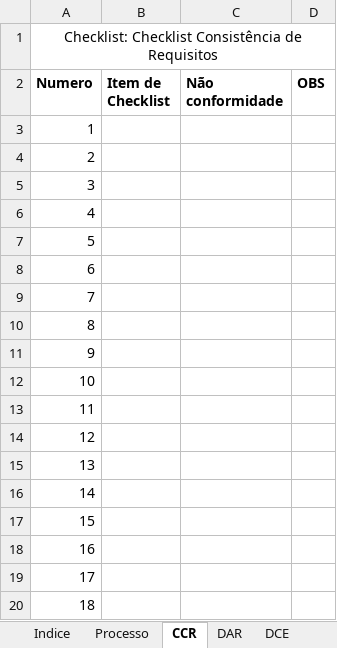
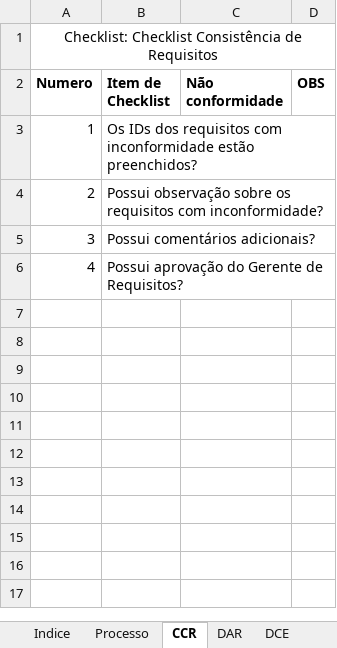
Before and after one commit to jonassuncao/QualidadeSoftware, an Excel workbook: Etapa 2/Checklist Gerência de Requisitos.xlsx, sheet CCR, drawn as a sheet; only a part is shown; values as stored, in another font and other column widths than the file's, no borders; the diff covers the shown part only; the diff names each change by its address in the sheet, - before the commit and + after, or states it on an @@ line.

```diff
--- a/Etapa 2/Checklist Gerência de Requisitos.xlsx (sheet CCR)
+++ b/Etapa 2/Checklist Gerência de Requisitos.xlsx (sheet CCR)
-B3 (Item de Checklist): (empty)
+B3 (Item de Checklist): Os IDs dos requisitos com inconformidade estão preenchidos?
-B4 (Item de Checklist): (empty)
+B4 (Item de Checklist): Possui observação sobre os requisitos com inconformidade?
-B5 (Item de Checklist): (empty)
+B5 (Item de Checklist): Possui comentários adicionais?
-B6 (Item de Checklist): (empty)
+B6 (Item de Checklist): Possui aprovação do Gerente de Requisitos?
-row 7: 5
-row 8: 6
-row 9: 7
-row 10: 8
-row 11: 9
-row 12: 10
-row 13: 11
-row 14: 12
-row 15: 13
-row 16: 14
-row 17: 15
-row 18: 16
-row 19: 17
-row 20: 18
```
Also changed, not shown: 30 removed rows elsewhere in this sheet, sheet Processo, 1 other file.
